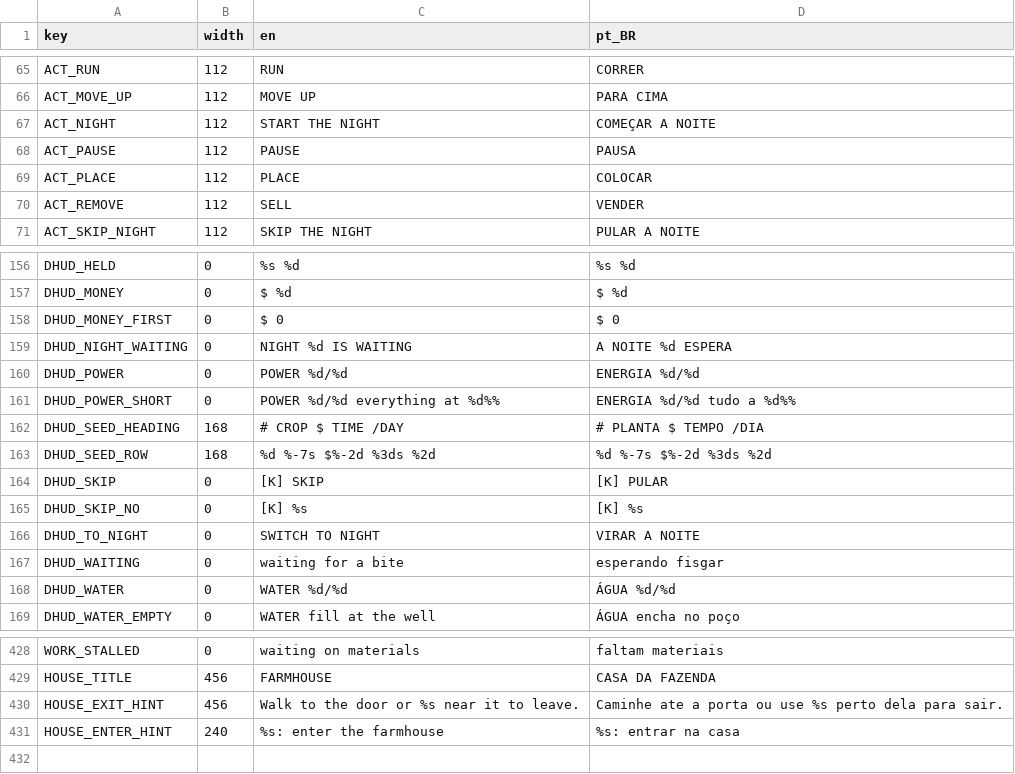
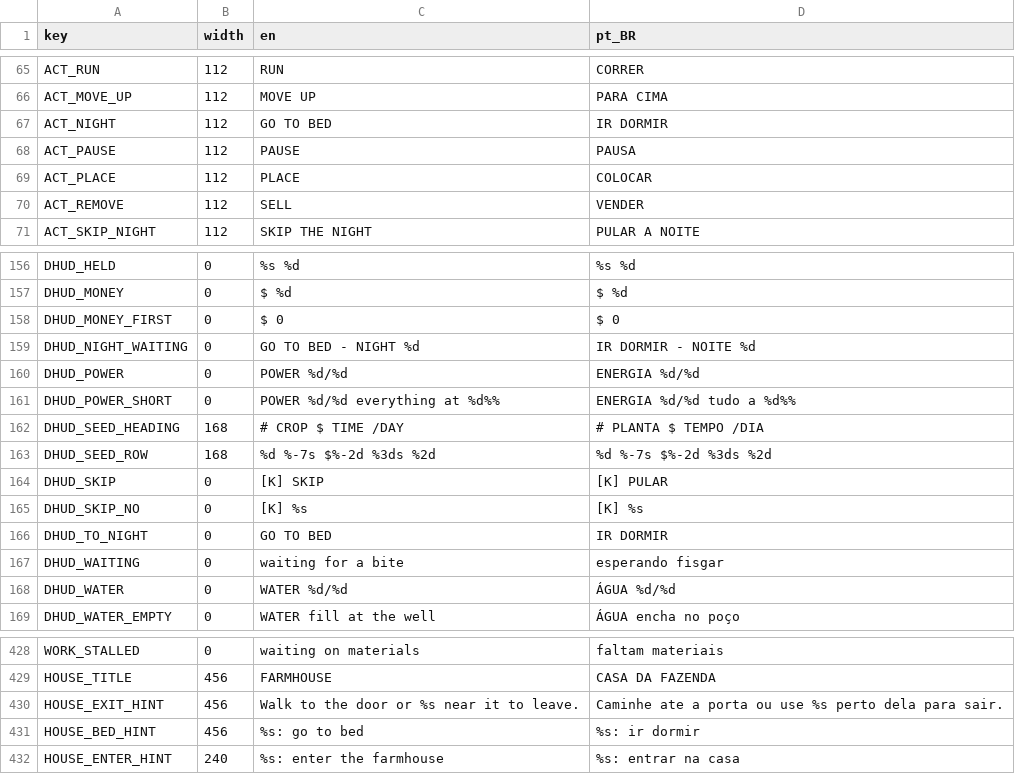
Before and after one commit to TiagoHelel/harvest_the_night, a CSV file: assets/locale/strings.csv, drawn as a sheet; only a part is shown, gaps mark what is left out.

```diff
--- a/assets/locale/strings.csv
+++ b/assets/locale/strings.csv
@@ -66,3 +66,3 @@ ACT_RUN,112,RUN,CORRER
 ACT_MOVE_UP,112,MOVE UP,PARA CIMA
-ACT_NIGHT,112,START THE NIGHT,COMEÇAR A NOITE
+ACT_NIGHT,112,GO TO BED,IR DORMIR
 ACT_PAUSE,112,PAUSE,PAUSA
@@ -158,3 +158,3 @@ DHUD_MONEY,0,$ %d,$ %d
 DHUD_MONEY_FIRST,0,$ 0,$ 0
-DHUD_NIGHT_WAITING,0,NIGHT %d IS WAITING,A NOITE %d ESPERA
+DHUD_NIGHT_WAITING,0,GO TO BED - NIGHT %d,IR DORMIR - NOITE %d
 DHUD_POWER,0,POWER %d/%d,ENERGIA %d/%d
@@ -165,3 +165,3 @@ DHUD_SKIP,0,[K] SKIP,[K] PULAR
 DHUD_SKIP_NO,0,[K] %s,[K] %s
-DHUD_TO_NIGHT,0,SWITCH TO NIGHT,VIRAR A NOITE
+DHUD_TO_NIGHT,0,GO TO BED,IR DORMIR
 DHUD_WAITING,0,waiting for a bite,esperando fisgar
@@ -430,2 +430,3 @@ HOUSE_TITLE,456,FARMHOUSE,CASA DA FAZENDA
 HOUSE_EXIT_HINT,456,Walk to the door or %s near it to leave.,Caminhe ate a porta ou use %s perto dela para sair.
+HOUSE_BED_HINT,456,%s: go to bed,%s: ir dormir
 HOUSE_ENTER_HINT,240,%s: enter the farmhouse,%s: entrar na casa
```
Also changed, not shown: 25 other files.
